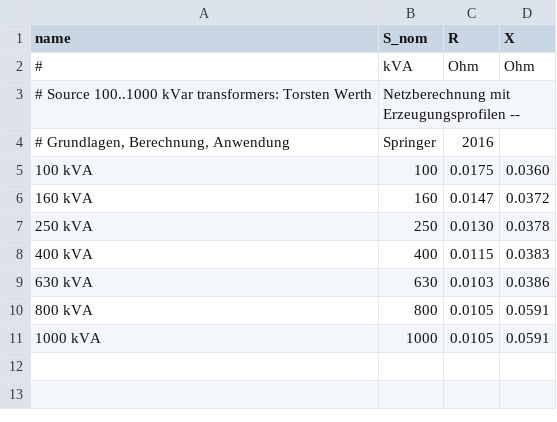
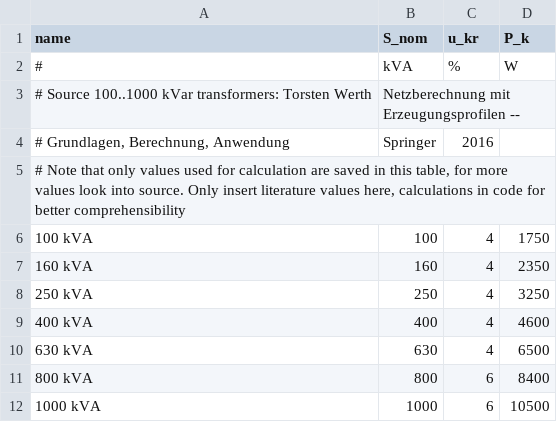
Before and after one commit to openego/eDisGo, a CSV file: edisgo/equipment/equipment-parameters_LV_transformers.csv, drawn as a sheet.

```diff
--- a/edisgo/equipment/equipment-parameters_LV_transformers.csv
+++ b/edisgo/equipment/equipment-parameters_LV_transformers.csv
@@ -1,11 +1,12 @@
-name;S_nom;R;X
-#;kVA;Ohm;Ohm
+name;S_nom;u_kr;P_k
+#;kVA;%;W
 # Source 100..1000 kVar transformers: Torsten Werth; Netzberechnung mit Erzeugungsprofilen --;;
 # Grundlagen, Berechnung, Anwendung; Springer;2016;
-100 kVA;100;0.0175;0.0360
-160 kVA;160;0.0147;0.0372
-250 kVA;250;0.0130;0.0378
-400 kVA;400;0.0115;0.0383
-630 kVA;630;0.0103;0.0386
-800 kVA;800;0.0105;0.0591
-1000 kVA;1000;0.0105;0.0591
+# Note that only values used for calculation are saved in this table, for more values look into source. Only insert literature values here, calculations in code for better comprehensibility;;;
+100 kVA;100;4;1750
+160 kVA;160;4;2350
+250 kVA;250;4;3250
+400 kVA;400;4;4600
+630 kVA;630;4;6500
+800 kVA;800;6;8400
+1000 kVA;1000;6;10500
```
Also changed, not shown: edisgo/equipment/equipment-parameters_LV_cables.csv, edisgo/equipment/equipment-parameters_MV_cables.csv, 6 other files.
